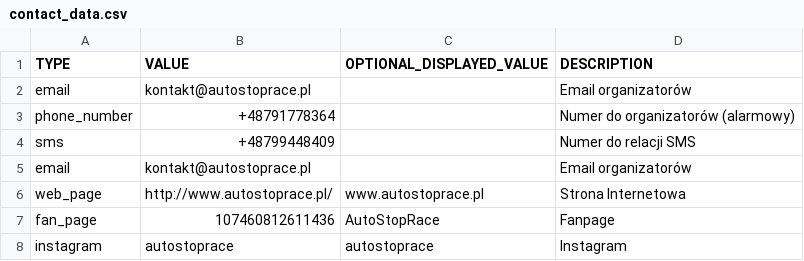
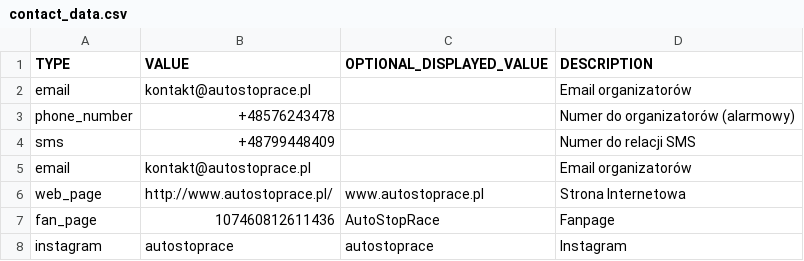
Before and after one commit to TeMoMuKo/AutoStopRace-Android, a CSV file: app/src/main/assets/contact_data.csv, drawn as a sheet.

Commit message:
Update phone number

```diff
--- a/app/src/main/assets/contact_data.csv
+++ b/app/src/main/assets/contact_data.csv
@@ -2,3 +2,3 @@ TYPE,VALUE,OPTIONAL_DISPLAYED_VALUE,DESCRIPTION
 email,kontakt@autostoprace.pl,,Email organizatorów
-phone_number,+48791778364,,Numer do organizatorów (alarmowy)
+phone_number,+48576243478,,Numer do organizatorów (alarmowy)
 sms,+48799448409,,Numer do relacji SMS
```
